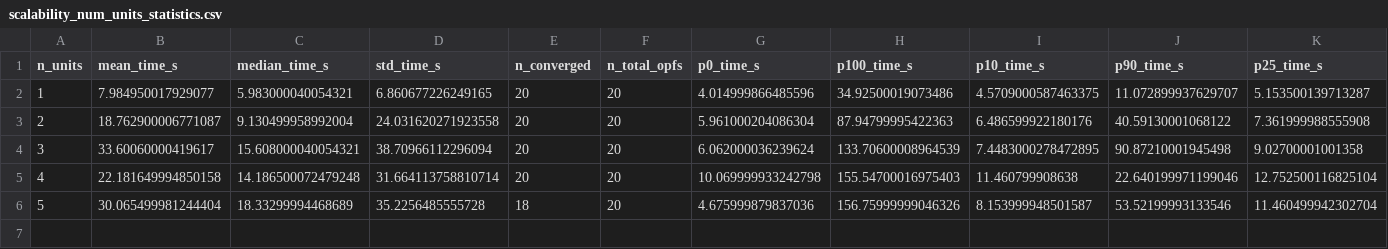
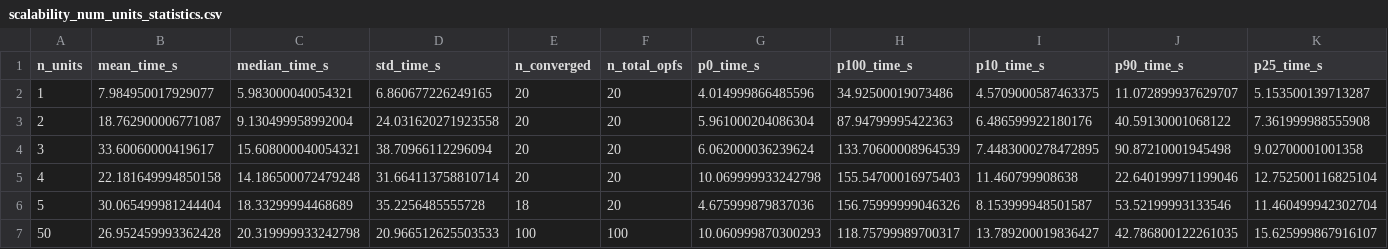
Before and after one commit to AndreyChurkin/3FlexAnalyser.jl, a CSV file: results/scalability_tests/scalability_num_units_statistics.csv, drawn as a sheet; only a part is shown; rows hold the shown columns only; the diff names each change by its address in the sheet, - before the commit and + after, or states it on an @@ line.

```diff
--- a/results/scalability_tests/scalability_num_units_statistics.csv
+++ b/results/scalability_tests/scalability_num_units_statistics.csv
+row 7: 50 | 26.952459993362428 | 20.319999933242798 | 20.966512625503533 | 100 | 100 | 10.060999870300293 | 118.75799989700317 | 13.789200019836427 | 42.786800122261035 | 15.625999867916107
```
Also changed, not shown: results/scalability_tests/scalability_constrained_locations_all_times.csv, results/scalability_tests/scalability_constrained_locations_statistics.csv, 26 other files.
